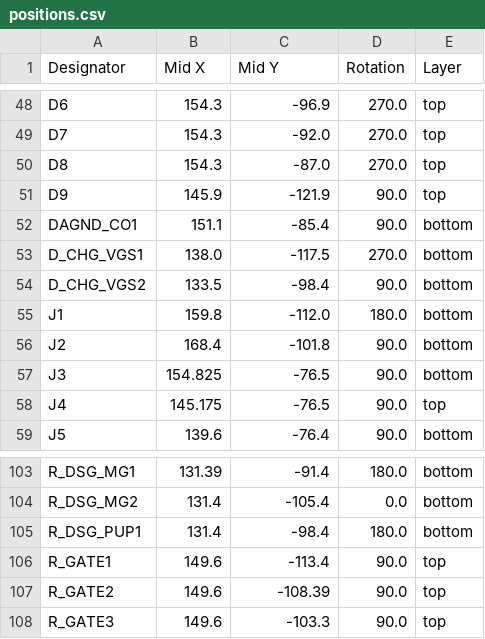
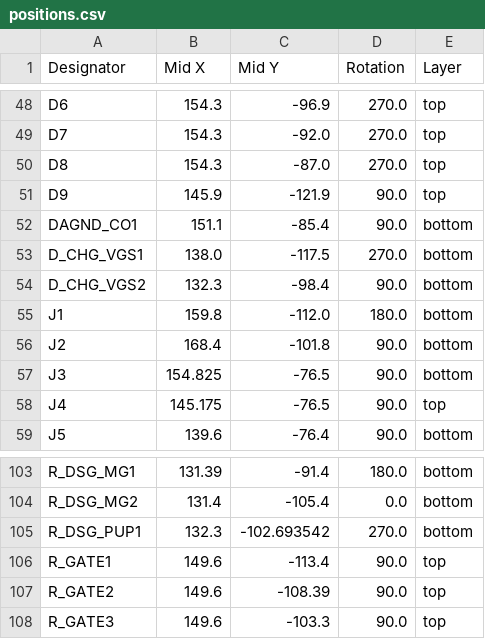
Before and after one commit to a1ejand6o/bms, a CSV file: production/positions.csv, drawn as a sheet; only a part is shown, gaps mark what is left out.

```diff
--- a/production/positions.csv
+++ b/production/positions.csv
@@ -53,3 +53,3 @@ DAGND_CO1,151.1,-85.4,90.0,bottom
 D_CHG_VGS1,138.0,-117.5,270.0,bottom
-D_CHG_VGS2,133.5,-98.4,90.0,bottom
+D_CHG_VGS2,132.3,-98.4,90.0,bottom
 J1,159.8,-112.0,180.0,bottom
@@ -104,3 +104,3 @@ R_DSG_MG1,131.39,-91.4,180.0,bottom
 R_DSG_MG2,131.4,-105.4,0.0,bottom
-R_DSG_PUP1,131.4,-98.4,180.0,bottom
+R_DSG_PUP1,132.3,-102.693542,270.0,bottom
 R_GATE1,149.6,-113.4,90.0,top
```
Also changed, not shown: 40 other files.
